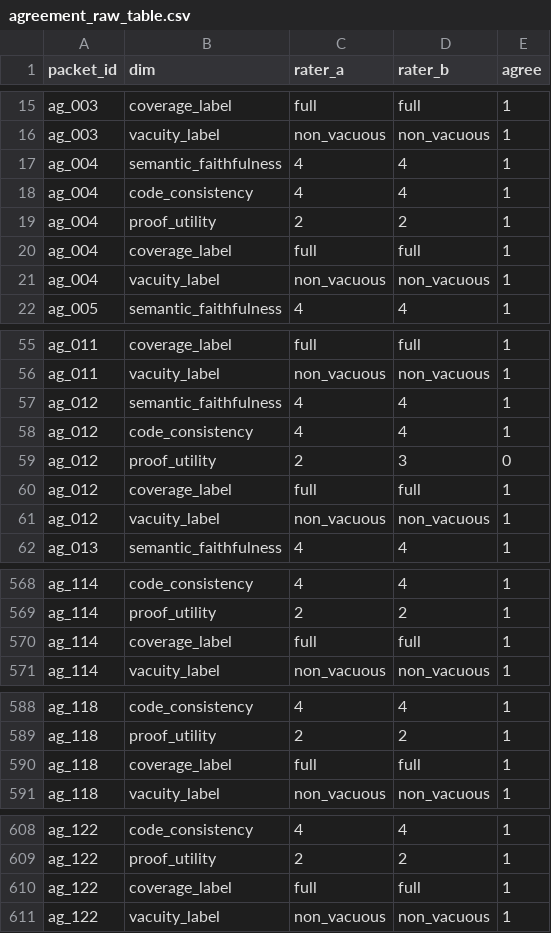
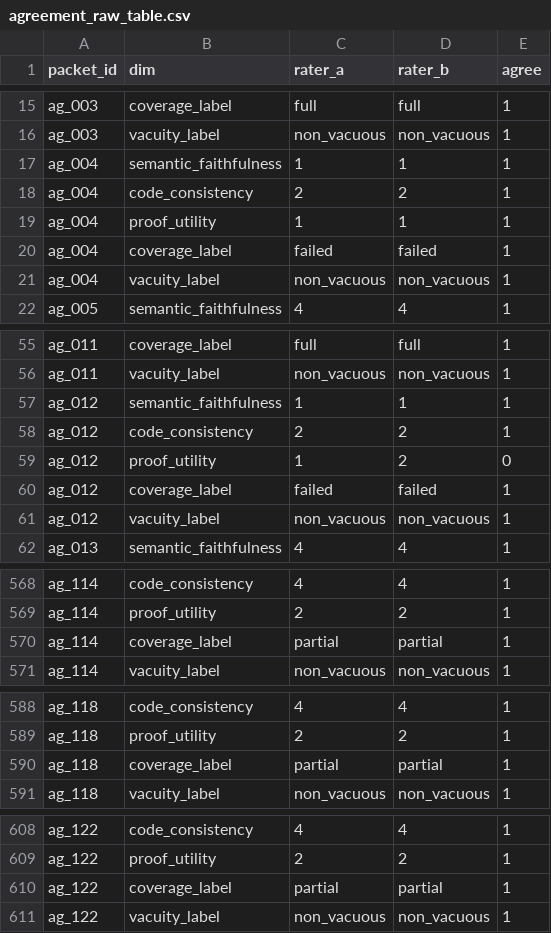
Before and after one commit to fraware/cta-benchmark, a CSV file: annotation/agreement_raw_table.csv, drawn as a sheet; only a part is shown, gaps mark what is left out; the diff covers the shown part only.

```diff
--- a/annotation/agreement_raw_table.csv
+++ b/annotation/agreement_raw_table.csv
@@ -16,6 +16,6 @@ ag_003,coverage_label,full,full,1
 ag_003,vacuity_label,non_vacuous,non_vacuous,1
-ag_004,semantic_faithfulness,4,4,1
-ag_004,code_consistency,4,4,1
-ag_004,proof_utility,2,2,1
-ag_004,coverage_label,full,full,1
+ag_004,semantic_faithfulness,1,1,1
+ag_004,code_consistency,2,2,1
+ag_004,proof_utility,1,1,1
+ag_004,coverage_label,failed,failed,1
 ag_004,vacuity_label,non_vacuous,non_vacuous,1
@@ -56,6 +56,6 @@ ag_011,coverage_label,full,full,1
 ag_011,vacuity_label,non_vacuous,non_vacuous,1
-ag_012,semantic_faithfulness,4,4,1
-ag_012,code_consistency,4,4,1
-ag_012,proof_utility,2,3,0
-ag_012,coverage_label,full,full,1
+ag_012,semantic_faithfulness,1,1,1
+ag_012,code_consistency,2,2,1
+ag_012,proof_utility,1,2,0
+ag_012,coverage_label,failed,failed,1
 ag_012,vacuity_label,non_vacuous,non_vacuous,1
@@ -569,3 +569,3 @@ ag_114,code_consistency,4,4,1
 ag_114,proof_utility,2,2,1
-ag_114,coverage_label,full,full,1
+ag_114,coverage_label,partial,partial,1
 ag_114,vacuity_label,non_vacuous,non_vacuous,1
@@ -589,3 +589,3 @@ ag_118,code_consistency,4,4,1
 ag_118,proof_utility,2,2,1
-ag_118,coverage_label,full,full,1
+ag_118,coverage_label,partial,partial,1
 ag_118,vacuity_label,non_vacuous,non_vacuous,1
@@ -609,3 +609,3 @@ ag_122,code_consistency,4,4,1
 ag_122,proof_utility,2,2,1
-ag_122,coverage_label,full,full,1
+ag_122,coverage_label,partial,partial,1
 ag_122,vacuity_label,non_vacuous,non_vacuous,1
```
Also changed, not shown: 2 edited cells elsewhere in this file, annotation/rater_a.csv, annotation/rater_b.csv, 49 other files.
